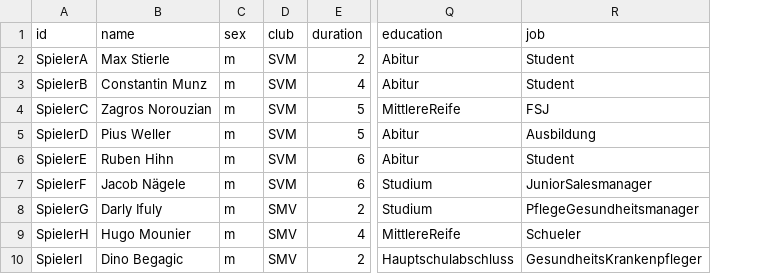
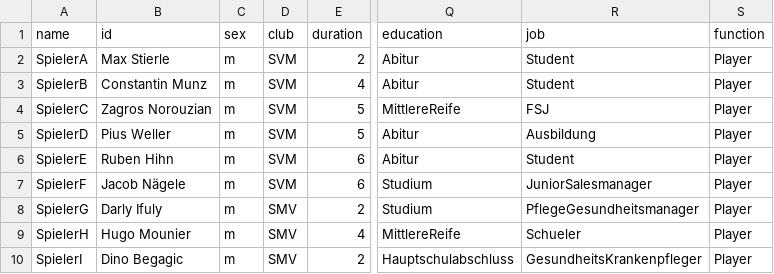
Before and after one commit to EileenBreuer/Netzwerke, a CSV file: NodelistMenSupport.csv, drawn as a sheet; only a part is shown, gaps mark what is left out; the diff names each change by its address in the sheet, - before the commit and + after, or states it on an @@ line.

```diff
--- a/NodelistMenSupport.csv
+++ b/NodelistMenSupport.csv
+column S (function), rows 2-10: all Player
-A1: id
+A1: name
-B1: name
+B1: id
```
Also changed, not shown: NodelistMenFavFriend.csv.
